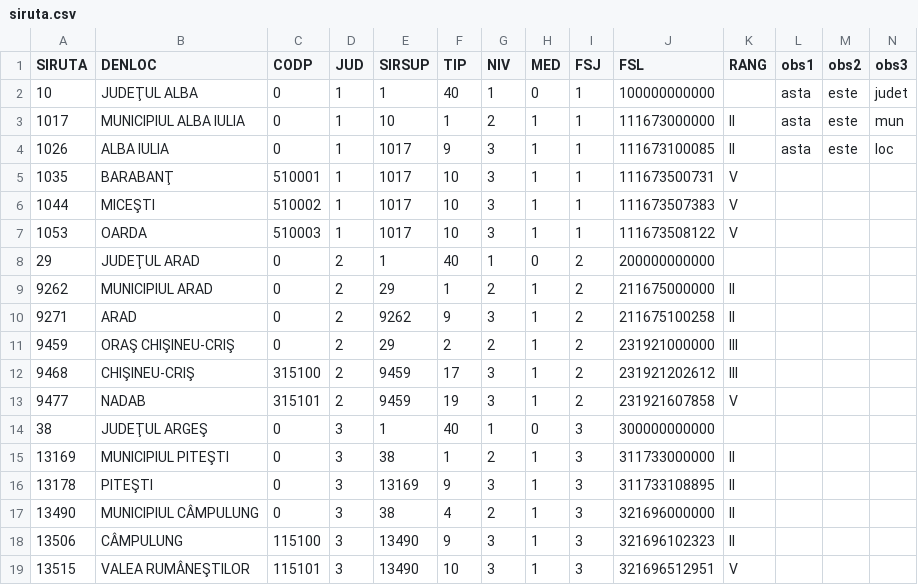
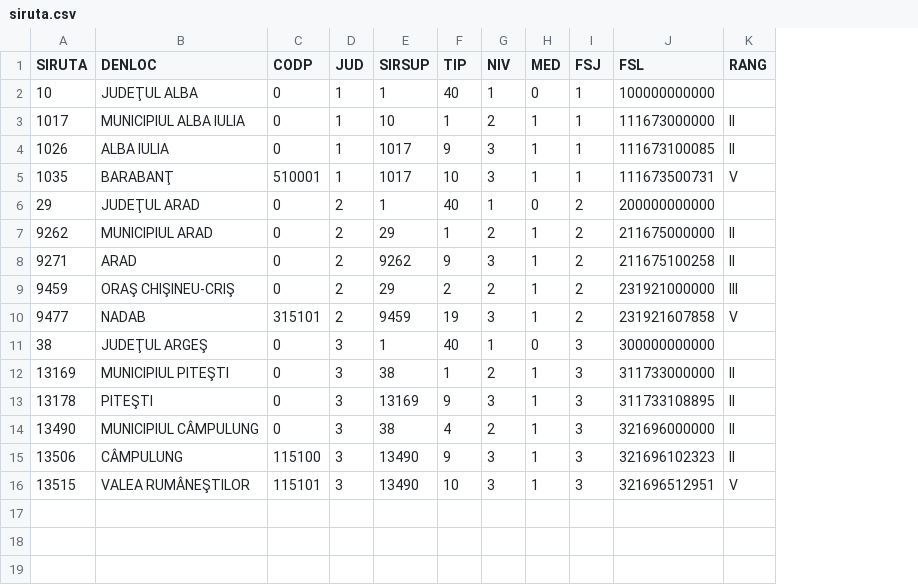
Before and after one commit to stefansbv/transfer, a CSV file: t/siruta.csv, drawn as a sheet; the diff names each change by its address in the sheet, - before the commit and + after, or states it on an @@ line.

Commit message:
Change the siruta.csv test data to match the xls data

```diff
--- a/t/siruta.csv
+++ b/t/siruta.csv
-column L (obs1), rows 2-4: all asta
-column M (obs2), rows 2-4: all este
-column N (obs3), rows 2-4: judet | mun | loc
-row 6: 1044 | MICEŞTI | 510002 | 1 | 1017 | 10 | 3 | 1 | 1 | 111673507383 | V
-row 7: 1053 | OARDA | 510003 | 1 | 1017 | 10 | 3 | 1 | 1 | 111673508122 | V
-row 12: 9468 | CHIŞINEU-CRIŞ | 315100 | 2 | 9459 | 17 | 3 | 1 | 2 | 231921202612 | III
```
